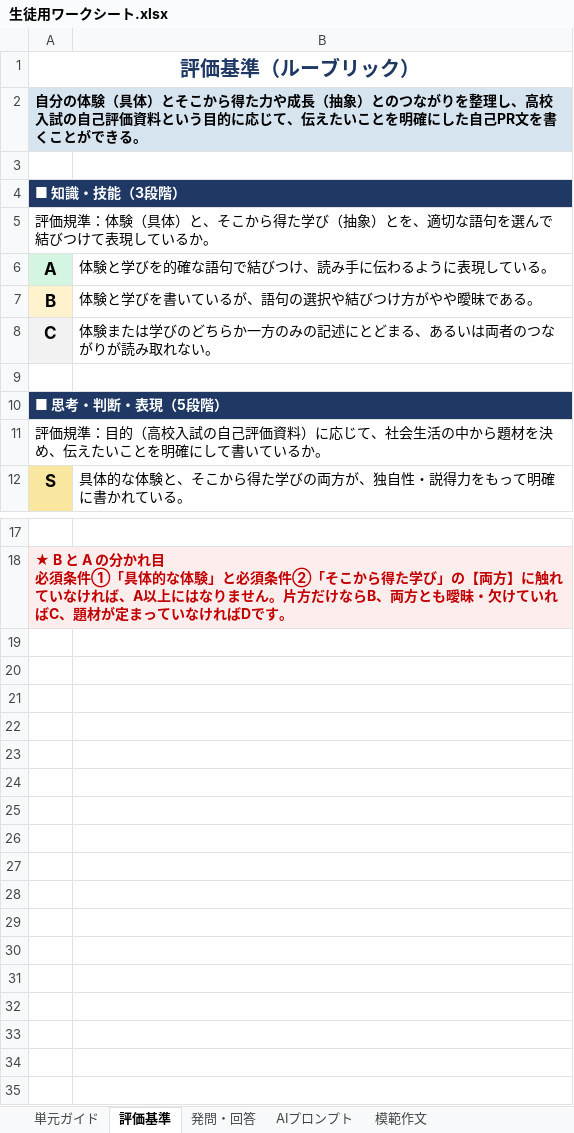
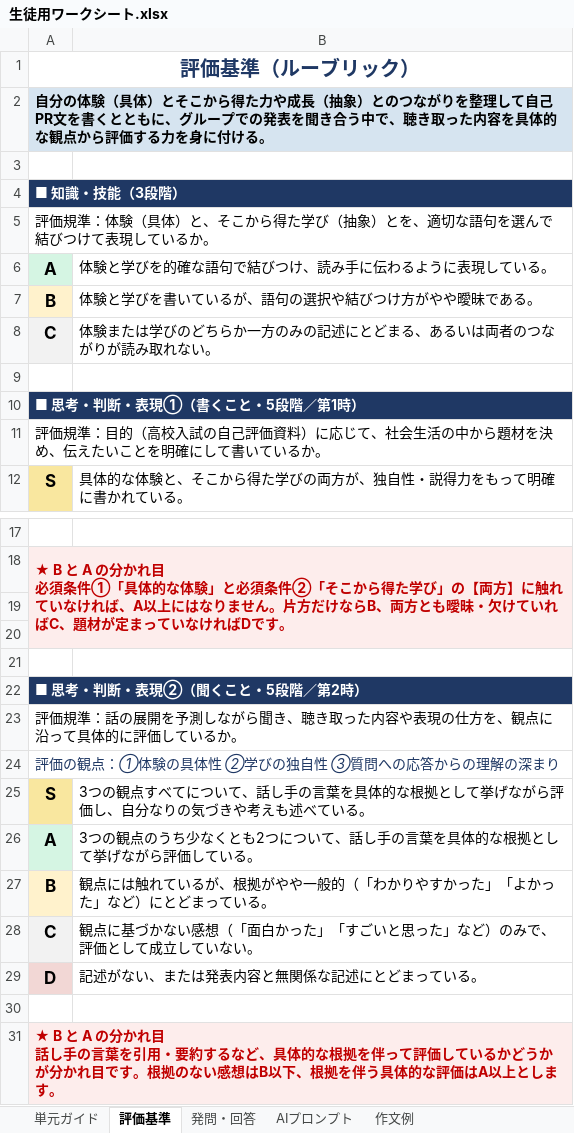
Before and after one commit to ggrr514-collab/fohg, an Excel workbook: materials/自己PR文を書く/生徒用ワークシート.xlsx, sheet 評価基準, drawn as a sheet; only a part is shown, gaps mark what is left out; values as stored, in another font and other column widths than the file's, no borders; ↵ is a line break in a cell; the diff names each change by its address in the sheet, - before the commit and + after, or states it on an @@ line.

```diff
--- a/materials/自己PR文を書く/生徒用ワークシート.xlsx (sheet 評価基準)
+++ b/materials/自己PR文を書く/生徒用ワークシート.xlsx (sheet 評価基準)
-sheet tab: 模範作文
+sheet tab: 作文例
-A2: …を整理し、高校入試の自己評価資料という目的に応じて、伝えたいことを明確にした自己PR文を書くことができる。
+A2: …を整理して自己PR文を書くとともに、グループでの発表を聞き合う中で、聴き取った内容を具体的な観点から評価する力を身に付ける。
-A10: ■ 思考・判断・表現（5段階）
+A10: ■ 思考・判断・表現①（書くこと・5段階／第1時）
+row 19: (empty)
+row 20: (empty)
+row 21: (empty)
+row 22: ■ 思考・判断・表現②（聞くこと・5段階／第2時）
+row 23: 評価規準：話の展開を予測しながら聞き、聴き取った内容や表現の仕方を、観点に沿って具体的に評価しているか。
+row 24: 評価の観点：①体験の具体性 ②学びの独自性 ③質問への応答からの理解の深まり
+row 25: S | 3つの観点すべてについて、話し手の言葉を具体的な根拠として挙げながら評価し、自分なりの気づきや考えも述べている。
+row 26: A | 3つの観点のうち少なくとも2つについて、話し手の言葉を具体的な根拠として挙げながら評価している。
+row 27: B | 観点には触れているが、根拠がやや一般的（「わかりやすかった」「よかった」など）にとどまっている。
+row 28: C | 観点に基づかない感想（「面白かった」「すごいと思った」など）のみで、評価として成立していない。
+row 29: D | 記述がない、または発表内容と無関係な記述にとどまっている。
+row 30: (empty)
+row 31: ★ B と A の分かれ目 ↵ 話し手の言葉を引用・要約するなど、具体的な根拠を伴って評価しているかどうかが分かれ目です。根拠のない感想はB以下、根拠を伴う具体的な評価はA以上とします。
```
Also changed, not shown: sheet 発問・回答, sheet 作文例, sheet 単元ガイド, sheet AIプロンプト, materials/自己PR文を書く/教員用評価シート.xlsx, 4 other files.
